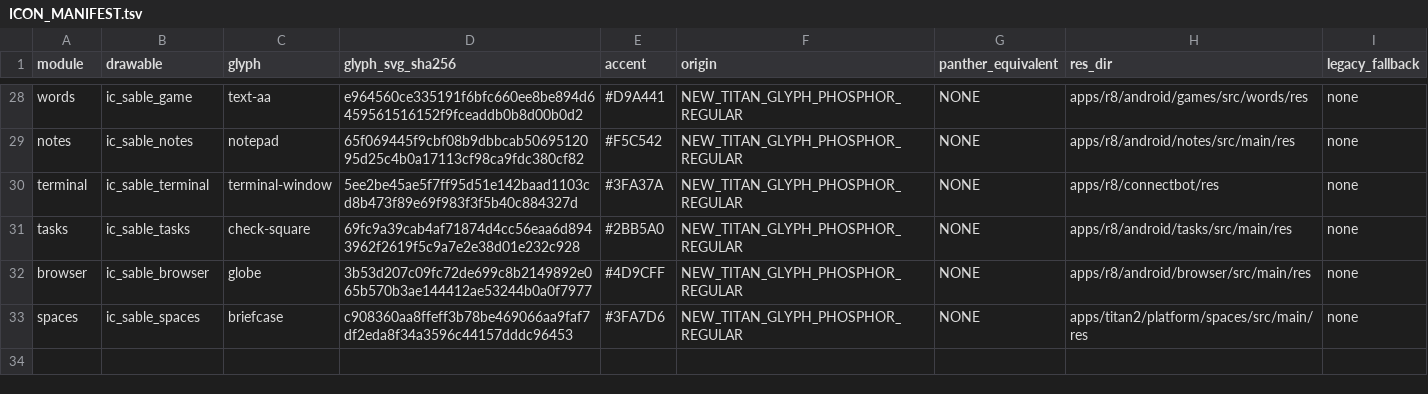
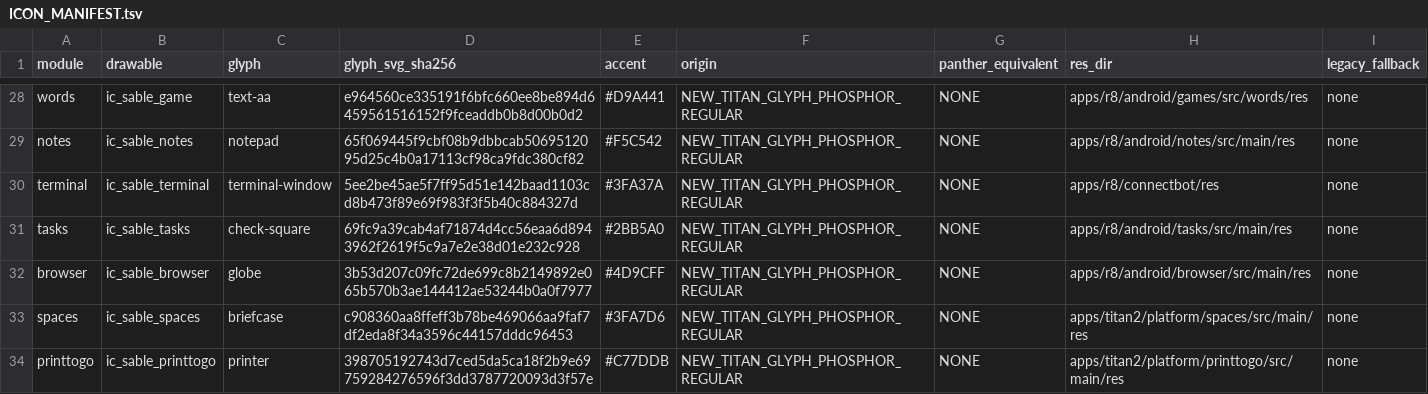
Before and after one commit to aimindseye/zinwaq25-sableos, a TSV file: sable-src/third_party/phosphor-icons/ICON_MANIFEST.tsv, drawn as a sheet; only a part is shown, gaps mark what is left out; the diff names each change by its address in the sheet, - before the commit and + after, or states it on an @@ line.

```diff
--- a/sable-src/third_party/phosphor-icons/ICON_MANIFEST.tsv
+++ b/sable-src/third_party/phosphor-icons/ICON_MANIFEST.tsv
+row 34: printtogo | ic_sable_printtogo | printer | 398705192743d7ced5da5ca18f2b9e69759284276596f3dd3787720093d3f57e | #C77DDB | NEW_TITAN_GLYPH_PHOSPHOR_REGULAR | NONE | apps/titan2/platform/printtogo/src/main/res | none
```
Also changed, not shown: product/q25/apps.tsv, 54 other files.
